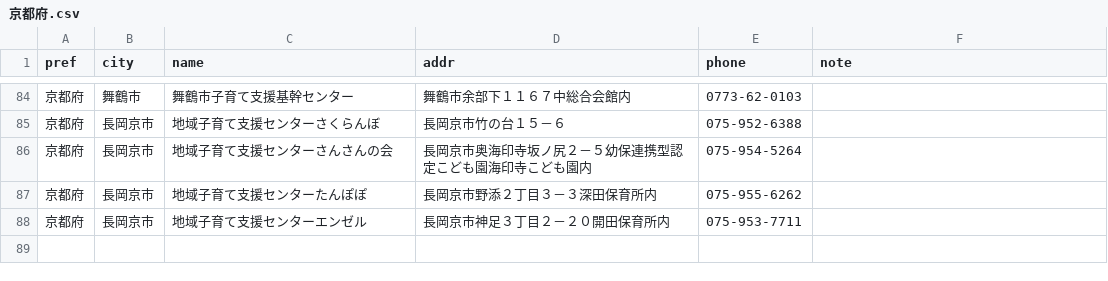
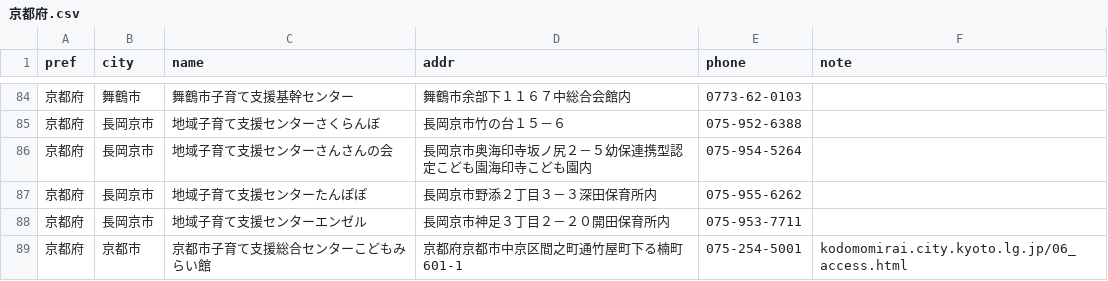
Before and after one commit to Narisako/kosodatehiroba, a CSV file: data/csv_by_pref/京都府.csv, drawn as a sheet; only a part is shown, gaps mark what is left out.

```diff
--- a/data/csv_by_pref/京都府.csv
+++ b/data/csv_by_pref/京都府.csv
@@ -88 +88,2 @@
 京都府,長岡京市,地域子育て支援センターエンゼル,長岡京市神足３丁目２－２０開田保育所内,075-953-7711,
+京都府,京都市,京都市子育て支援総合センターこどもみらい館,京都府京都市中京区間之町通竹屋町下る楠町601-1,075-254-5001,kodomomirai.city.kyoto.lg.jp/06_access.html
```
Also changed, not shown: data/csv_by_pref/三重県.csv, data/csv_by_pref/宮城県.csv, 4 other files.
